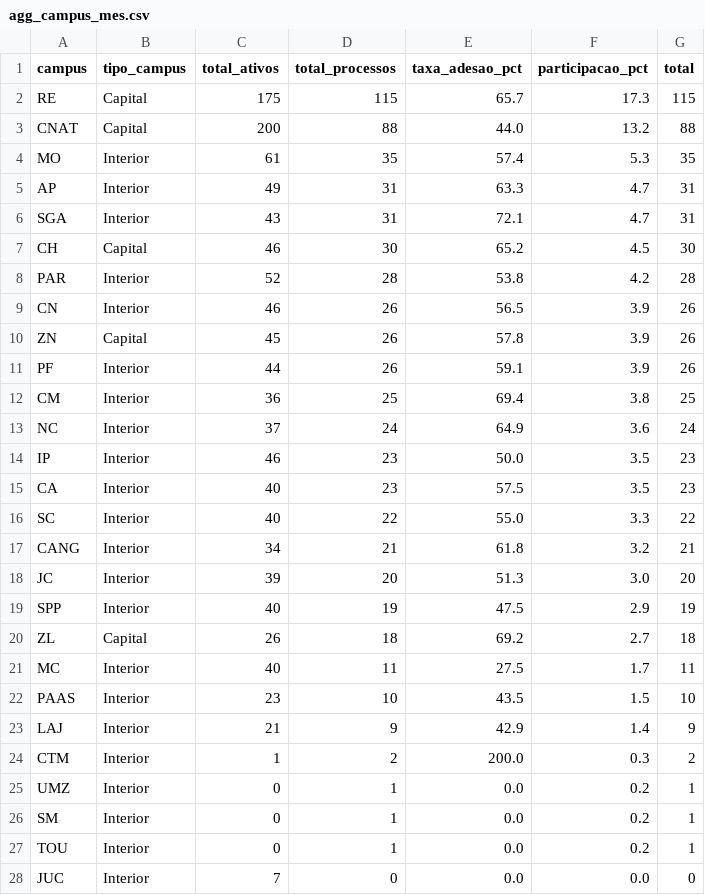
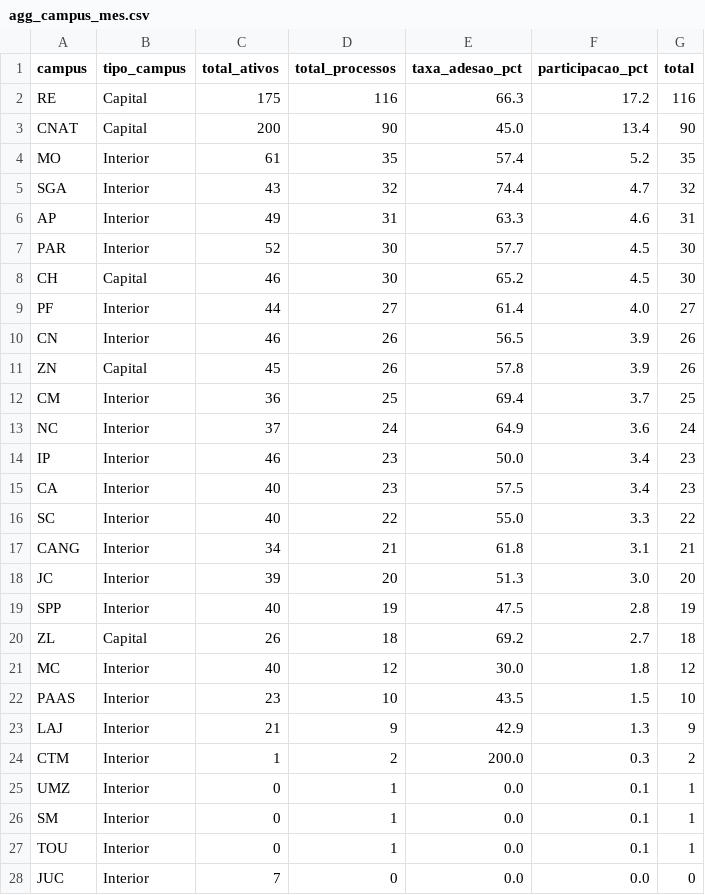
Before and after one commit to kelsoncm/memoriais-avaliados, a CSV file: docs/data/agg_campus_mes.csv, drawn as a sheet.

```diff
--- a/docs/data/agg_campus_mes.csv
+++ b/docs/data/agg_campus_mes.csv
@@ -1,28 +1,28 @@
 campus,tipo_campus,total_ativos,total_processos,taxa_adesao_pct,participacao_pct,total
-RE,Capital,175,115,65.7,17.3,115
-CNAT,Capital,200,88,44.0,13.2,88
-MO,Interior,61,35,57.4,5.3,35
-AP,Interior,49,31,63.3,4.7,31
-SGA,Interior,43,31,72.1,4.7,31
+RE,Capital,175,116,66.3,17.2,116
+CNAT,Capital,200,90,45.0,13.4,90
+MO,Interior,61,35,57.4,5.2,35
+SGA,Interior,43,32,74.4,4.7,32
+AP,Interior,49,31,63.3,4.6,31
+PAR,Interior,52,30,57.7,4.5,30
 CH,Capital,46,30,65.2,4.5,30
-PAR,Interior,52,28,53.8,4.2,28
+PF,Interior,44,27,61.4,4.0,27
 CN,Interior,46,26,56.5,3.9,26
 ZN,Capital,45,26,57.8,3.9,26
-PF,Interior,44,26,59.1,3.9,26
-CM,Interior,36,25,69.4,3.8,25
+CM,Interior,36,25,69.4,3.7,25
 NC,Interior,37,24,64.9,3.6,24
-IP,Interior,46,23,50.0,3.5,23
-CA,Interior,40,23,57.5,3.5,23
+IP,Interior,46,23,50.0,3.4,23
+CA,Interior,40,23,57.5,3.4,23
 SC,Interior,40,22,55.0,3.3,22
-CANG,Interior,34,21,61.8,3.2,21
+CANG,Interior,34,21,61.8,3.1,21
 JC,Interior,39,20,51.3,3.0,20
-SPP,Interior,40,19,47.5,2.9,19
+SPP,Interior,40,19,47.5,2.8,19
 ZL,Capital,26,18,69.2,2.7,18
-MC,Interior,40,11,27.5,1.7,11
+MC,Interior,40,12,30.0,1.8,12
 PAAS,Interior,23,10,43.5,1.5,10
-LAJ,Interior,21,9,42.9,1.4,9
+LAJ,Interior,21,9,42.9,1.3,9
 CTM,Interior,1,2,200.0,0.3,2
-UMZ,Interior,0,1,0.0,0.2,1
-SM,Interior,0,1,0.0,0.2,1
-TOU,Interior,0,1,0.0,0.2,1
+UMZ,Interior,0,1,0.0,0.1,1
+SM,Interior,0,1,0.0,0.1,1
+TOU,Interior,0,1,0.0,0.1,1
 JUC,Interior,7,0,0.0,0.0,0
```
Also changed, not shown: docs/data/agg_cargo_nivel.csv, docs/data/fato_anonimo.csv, 2 other files.
